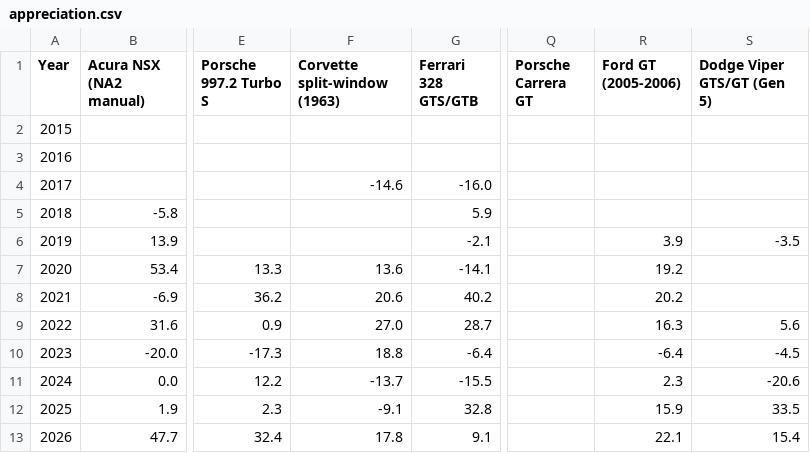
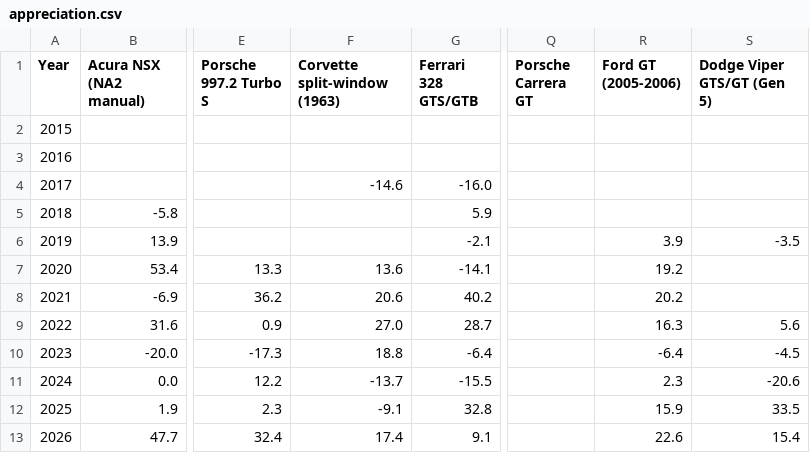
Before and after one commit to hlash99/car-value-tracker, a CSV file: appreciation.csv, drawn as a sheet; only a part is shown, gaps mark what is left out; the diff names each change by its address in the sheet, - before the commit and + after, or states it on an @@ line.

```diff
--- a/appreciation.csv
+++ b/appreciation.csv
-F13 (Corvette split-window (1963)): 17.8
+F13 (Corvette split-window (1963)): 17.4
-R13 (Ford GT (2005-2006)): 22.1
+R13 (Ford GT (2005-2006)): 22.6
```
Also changed, not shown: 1 other file.
